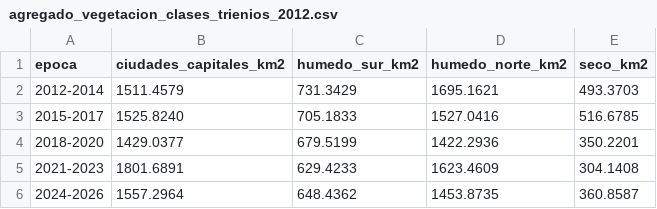
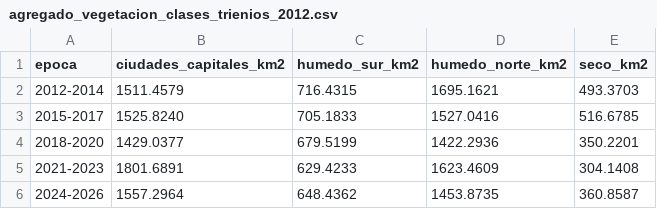
Before and after one commit to vtablas001/Tree_coverage_13cities, a CSV file: data/agregado_vegetacion_clases_trienios_2012.csv, drawn as a sheet.

```diff
--- a/data/agregado_vegetacion_clases_trienios_2012.csv
+++ b/data/agregado_vegetacion_clases_trienios_2012.csv
@@ -1,3 +1,3 @@
 epoca,ciudades_capitales_km2,humedo_sur_km2,humedo_norte_km2,seco_km2
-2012-2014,1511.4579,731.3429,1695.1621,493.3703
+2012-2014,1511.4579,716.4315,1695.1621,493.3703
 2015-2017,1525.8240,705.1833,1527.0416,516.6785
```
Also changed, not shown: data/estadisticas_grupo_a_trienios_2012.csv, 11 other files.
